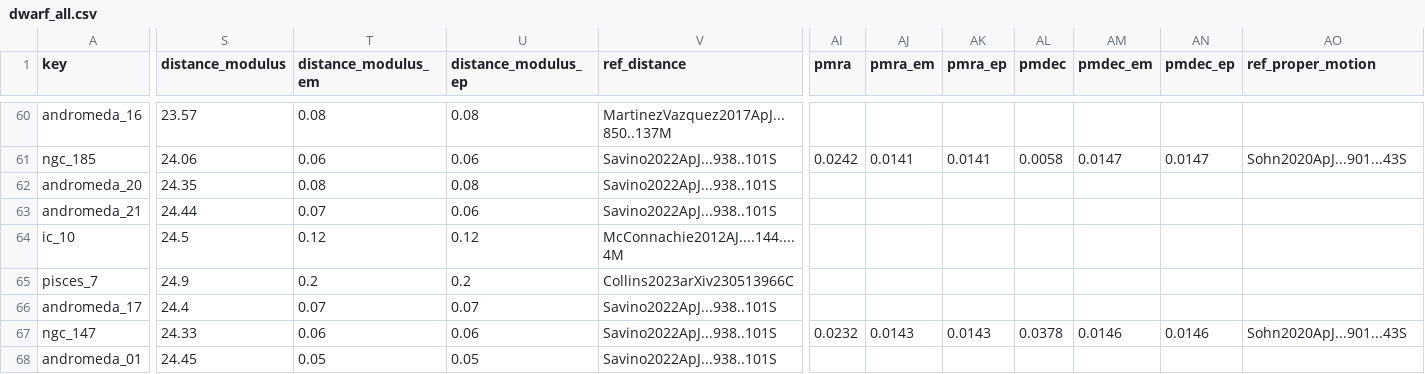
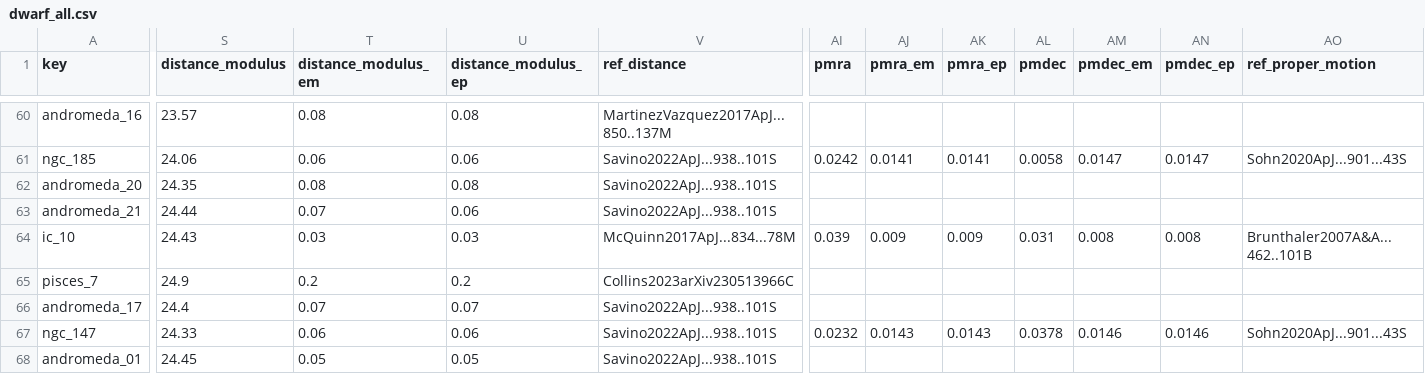
Before and after one commit to apace7/local_volume_database, a CSV file: data/dwarf_all.csv, drawn as a sheet; only a part is shown, gaps mark what is left out; the diff covers the shown part only; the diff names each change by its address in the sheet, - before the commit and + after, or states it on an @@ line.

```diff
--- a/data/dwarf_all.csv
+++ b/data/dwarf_all.csv
-S64 (distance_modulus): 24.5
+S64 (distance_modulus): 24.43
-T64 (distance_modulus_em): 0.12
+T64 (distance_modulus_em): 0.03
-U64 (distance_modulus_ep): 0.12
+U64 (distance_modulus_ep): 0.03
-V64 (ref_distance): McConnachie2012AJ....144....4M
+V64 (ref_distance): McQuinn2017ApJ...834...78M
-AI64 (pmra): (empty)
+AI64 (pmra): 0.039
-AJ64 (pmra_em): (empty)
+AJ64 (pmra_em): 0.009
-AK64 (pmra_ep): (empty)
+AK64 (pmra_ep): 0.009
-AL64 (pmdec): (empty)
+AL64 (pmdec): 0.031
-AM64 (pmdec_em): (empty)
+AM64 (pmdec_em): 0.008
-AN64 (pmdec_ep): (empty)
+AN64 (pmdec_ep): 0.008
-AO64 (ref_proper_motion): (empty)
+AO64 (ref_proper_motion): Brunthaler2007A&A...462..101B
```
Also changed, not shown: 95 edited cells elsewhere in this file, data/dwarf_m31.csv, data/gc_disk.csv, 8 other files.
